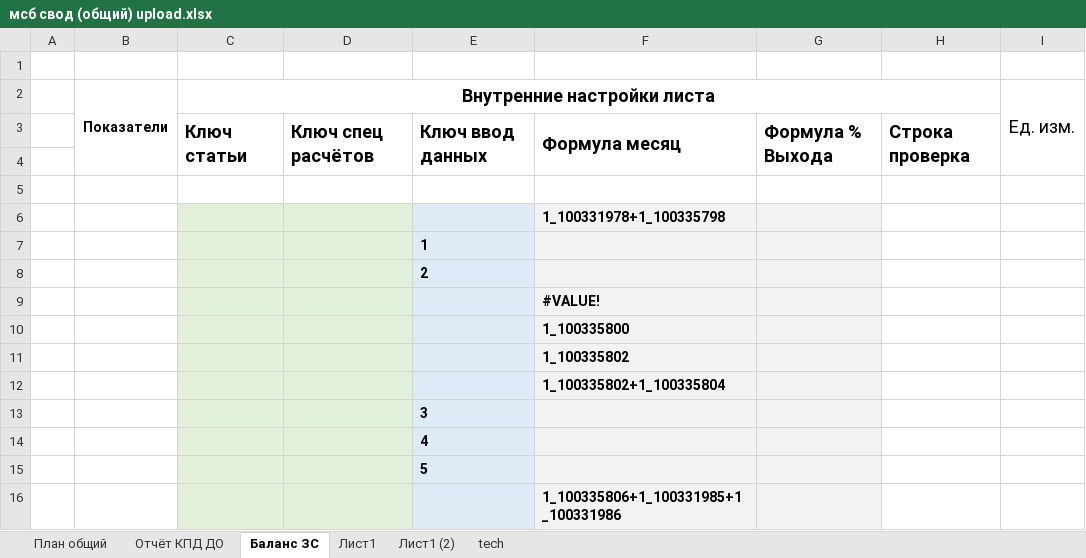
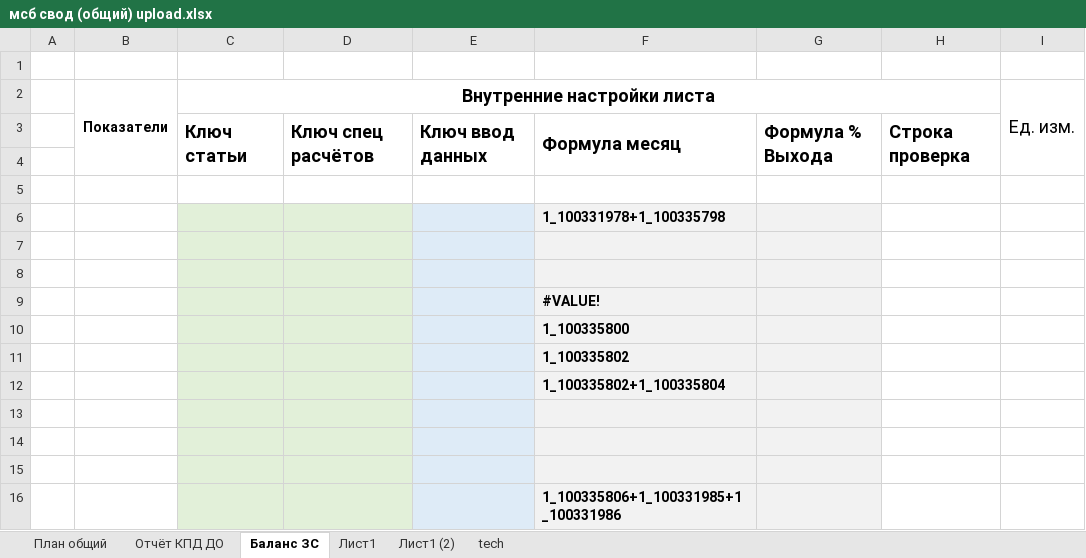
Before and after one commit to Q1wAse/msb_zuv_input_data_backend, an Excel workbook: file/мсб свод (общий) upload.xlsx, sheet Баланс ЗС, drawn as a sheet; values as stored, in another font and other column widths than the file's, no borders; the diff names each change by its address in the sheet, - before the commit and + after, or states it on an @@ line.

```diff
--- a/file/мсб свод (общий) upload.xlsx (sheet Баланс ЗС)
+++ b/file/мсб свод (общий) upload.xlsx (sheet Баланс ЗС)
-E7: 1
+E7: (empty)
-E8: 2
+E8: (empty)
-E13: 3
+E13: (empty)
-E14: 4
+E14: (empty)
-E15: 5
+E15: (empty)
```
Also changed, not shown: sheet План общий, sheet Лист1 (2), sheet Лист1, hidden cells, file/мсб свод (общий) for upload test.xlsx, file/мсб свод (общий).xlsx, 3 other files.
